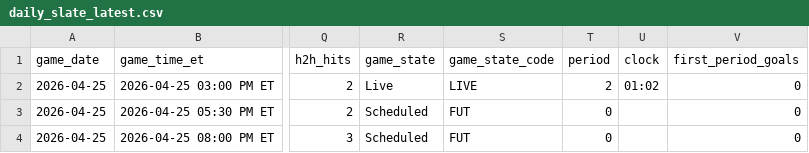
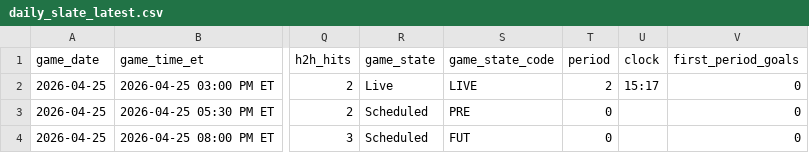
Before and after one commit to gauravgandhi01/first_period_stats, a CSV file: live/daily_slate_latest.csv, drawn as a sheet; only a part is shown, gaps mark what is left out; the diff names each change by its address in the sheet, - before the commit and + after, or states it on an @@ line.

Commit message:
auto: update firstperiodstats outputs for 2026-04-25 (2026-04-25 21:00:02 UTC)

```diff
--- a/live/daily_slate_latest.csv
+++ b/live/daily_slate_latest.csv
-U2 (clock): 01:02
+U2 (clock): 15:17
-S3 (game_state_code): FUT
+S3 (game_state_code): PRE
```
Also changed, not shown: 3 other files.
